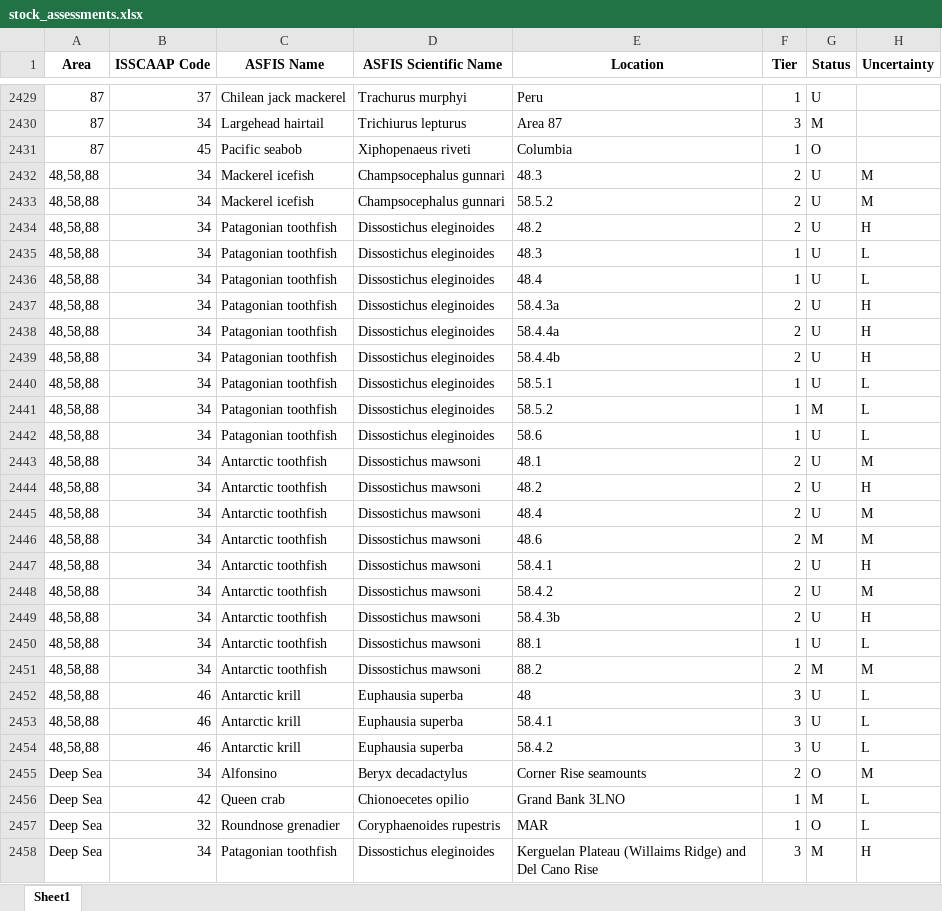
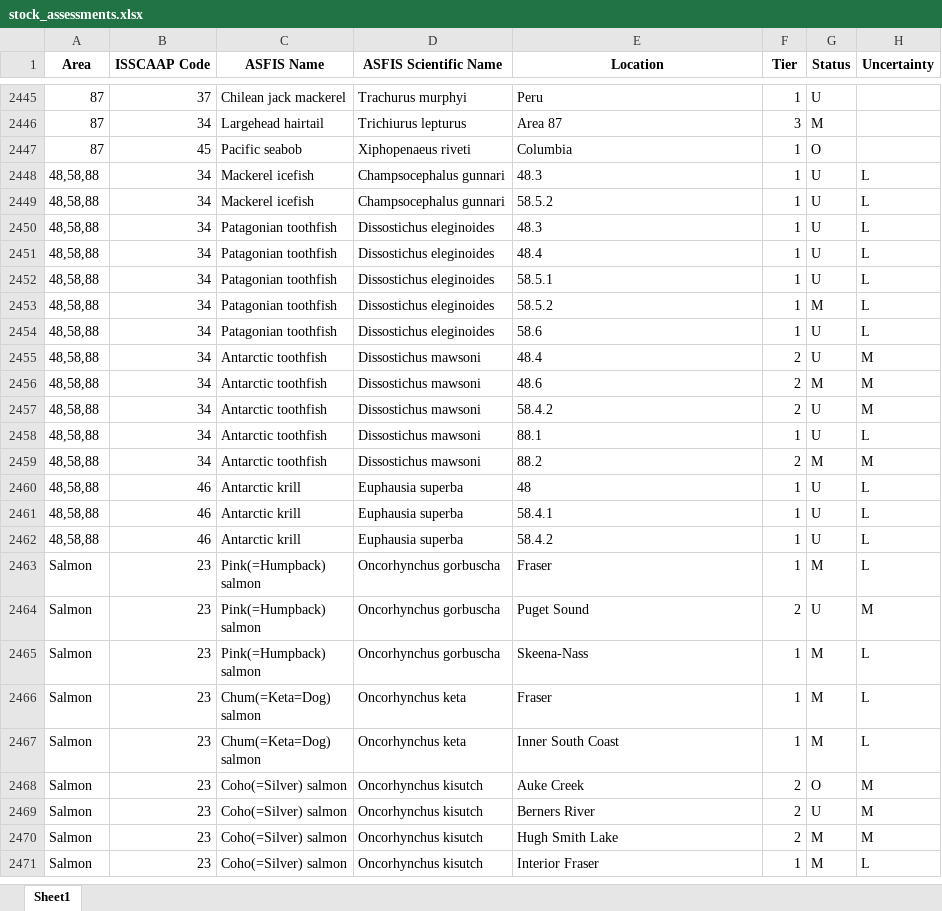
Before and after one commit to samirjohnson48/SOSI-2025, an Excel workbook: output/clean_data/stock_assessments.xlsx, sheet Sheet1, drawn as a sheet; only a part is shown, gaps mark what is left out; the shorter side is filled out with more unchanged rows; values as stored, in another font and other column widths than the file's, no borders; removed rows and columns are numbered as before the commit, all else as after; the diff covers the shown part only; the diff names each change by its address in the sheet, - before the commit and + after, or states it on an @@ line.

```diff
--- a/output/clean_data/stock_assessments.xlsx (sheet Sheet1)
+++ b/output/clean_data/stock_assessments.xlsx (sheet Sheet1)
-F2448:F2449 (Tier): 2
+F2448:F2449 (Tier): 1
-H2448:H2449 (Uncertainty): M
+H2448:H2449 (Uncertainty): L
-row 2434: 48,58,88 | 34 | Patagonian toothfish | Dissostichus eleginoides | 48.2 | 2 | U | H
-row 2437: 48,58,88 | 34 | Patagonian toothfish | Dissostichus eleginoides | 58.4.3a | 2 | U | H
-row 2438: 48,58,88 | 34 | Patagonian toothfish | Dissostichus eleginoides | 58.4.4a | 2 | U | H
-row 2439: 48,58,88 | 34 | Patagonian toothfish | Dissostichus eleginoides | 58.4.4b | 2 | U | H
-row 2443: 48,58,88 | 34 | Antarctic toothfish | Dissostichus mawsoni | 48.1 | 2 | U | M
-row 2444: 48,58,88 | 34 | Antarctic toothfish | Dissostichus mawsoni | 48.2 | 2 | U | H
-row 2447: 48,58,88 | 34 | Antarctic toothfish | Dissostichus mawsoni | 58.4.1 | 2 | U | H
-row 2449: 48,58,88 | 34 | Antarctic toothfish | Dissostichus mawsoni | 58.4.3b | 2 | U | H
-F2460:F2462 (Tier): 3
+F2460:F2462 (Tier): 1
-row 2455: Deep Sea | 34 | Alfonsino | Beryx decadactylus | Corner Rise seamounts | 2 | O | M
-row 2456: Deep Sea | 42 | Queen crab | Chionoecetes opilio | Grand Bank 3LNO | 1 | M | L
-row 2457: Deep Sea | 32 | Roundnose grenadier | Coryphaenoides rupestris | MAR | 1 | O | L
-row 2458: Deep Sea | 34 | Patagonian toothfish | Dissostichus eleginoides | Kerguelan Plateau (Willaims Ridge) and Del Cano Rise | 3 | M | H
```
Also changed, not shown: 16 added rows and 13 removed rows elsewhere in this sheet, output/aggregate_tables/appendix_landings_decades.xlsx, output/clean_data/special_group_species.xlsx, 45 other files.
